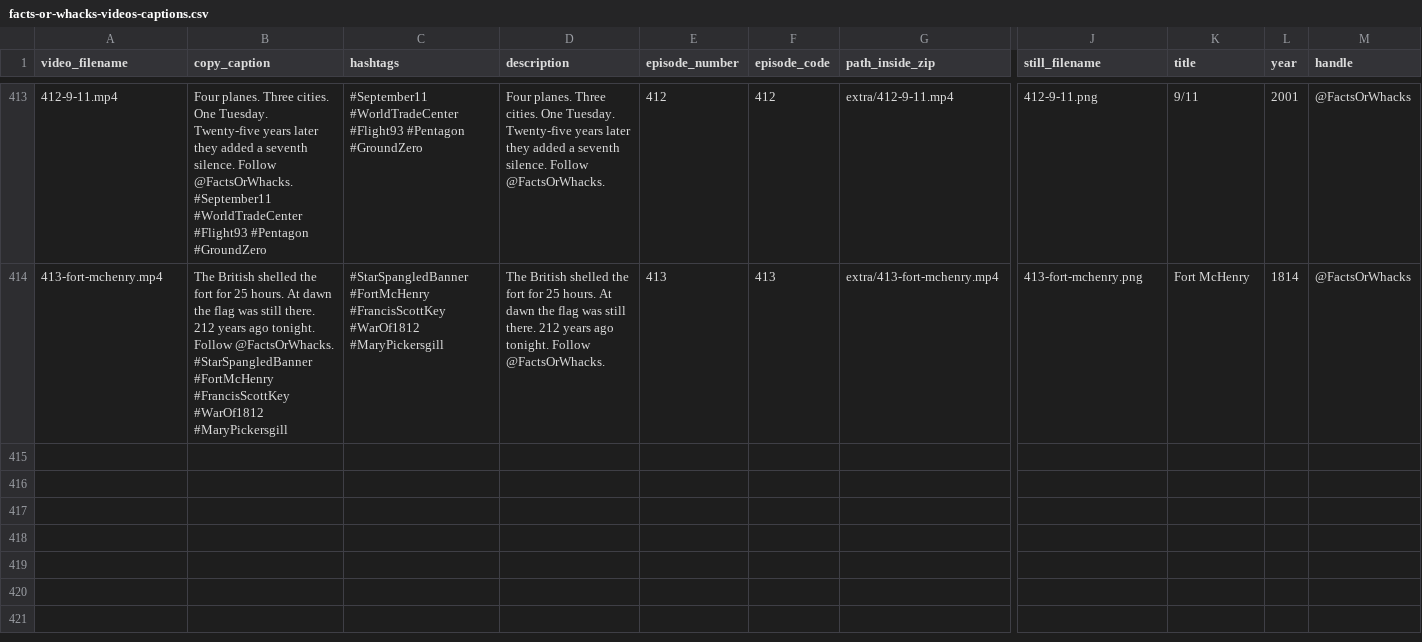
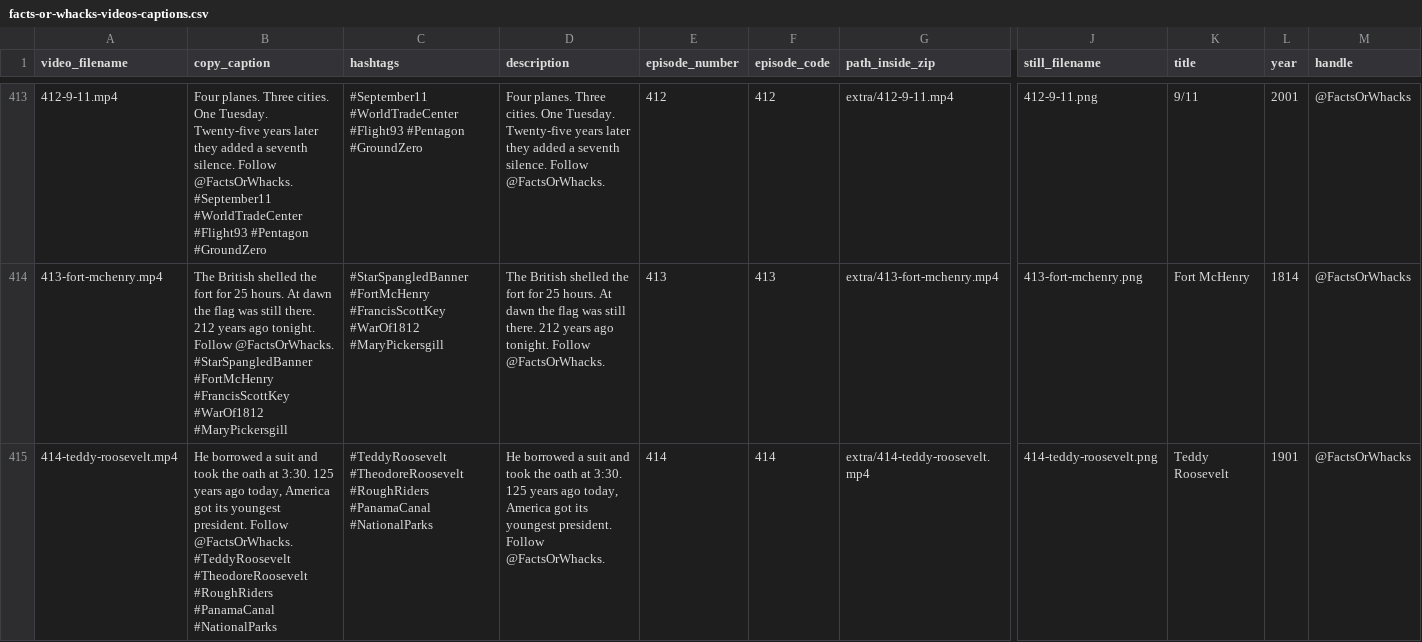
Before and after one commit to MrDraftChaff-exe/Advent-of-Code-Excercises, a CSV file: public/catalog/facts-or-whacks-videos-captions.csv, drawn as a sheet; only a part is shown, gaps mark what is left out; rows hold the shown columns only; the diff names each change by its address in the sheet, - before the commit and + after, or states it on an @@ line.

```diff
--- a/public/catalog/facts-or-whacks-videos-captions.csv
+++ b/public/catalog/facts-or-whacks-videos-captions.csv
+row 415: 414-teddy-roosevelt.mp4 | He borrowed a suit and took the oath at 3:30. 125 years ago today, America got its youngest president. Follow @FactsOrWhacks. #TeddyRoosevelt #TheodoreRoosevelt #RoughRiders #PanamaCanal #NationalParks | #TeddyRoosevelt #TheodoreRoosevelt #RoughRiders #PanamaCanal #NationalParks | He borrowed a suit and took the oath at 3:30. 125 years ago today, America got its youngest president. Follow @FactsOrWhacks. | 414 | 414 | extra/414-teddy-roosevelt.mp4 | 414-teddy-roosevelt.png | Teddy Roosevelt | 1901 | @FactsOrWhacks
```
Also changed, not shown: 21 other files.
